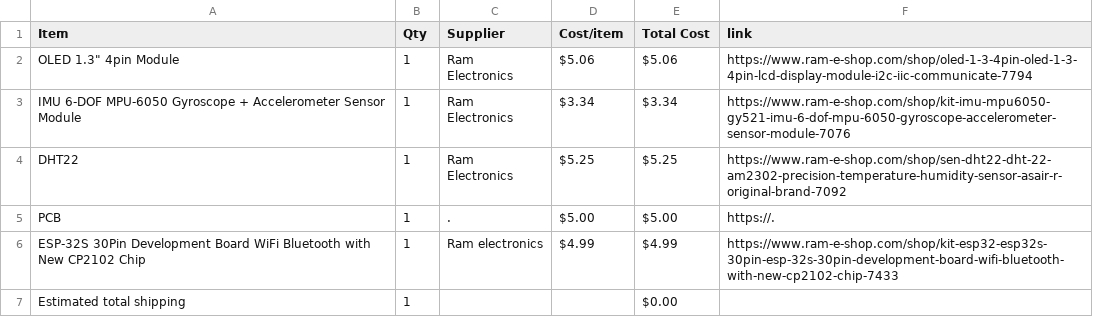
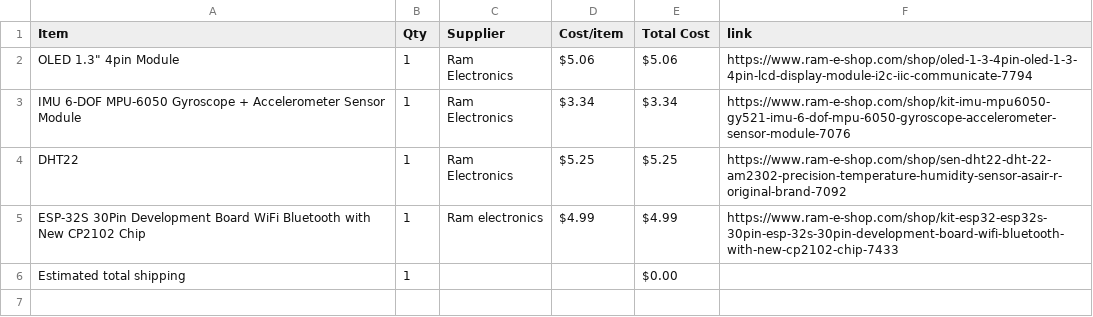
Before and after one commit to mohamedtaherno22-cmyk/Hack-Club-Projects, a CSV file: BOM.csv, drawn as a sheet.

```diff
--- a/BOM.csv
+++ b/BOM.csv
@@ -4,3 +4,2 @@ IMU 6-DOF MPU-6050 Gyroscope + Accelerometer Sensor Module,1,Ram Electronics,$3.
 DHT22,1,Ram Electronics,$5.25,$5.25,https://www.ram-e-shop.com/shop/sen-dht22-dht-22-am2302-precision-temperature-humidity-sensor-asair-r-original-brand-7092
-PCB,1,.,$5.00,$5.00,https://.
 ESP-32S 30Pin Development Board WiFi Bluetooth with New CP2102 Chip,1,Ram electronics,$4.99,$4.99,https://www.ram-e-shop.com/shop/kit-esp32-esp32s-30pin-esp-32s-30pin-development-board-wifi-bluetooth-with-new-cp2102-chip-7433
```
